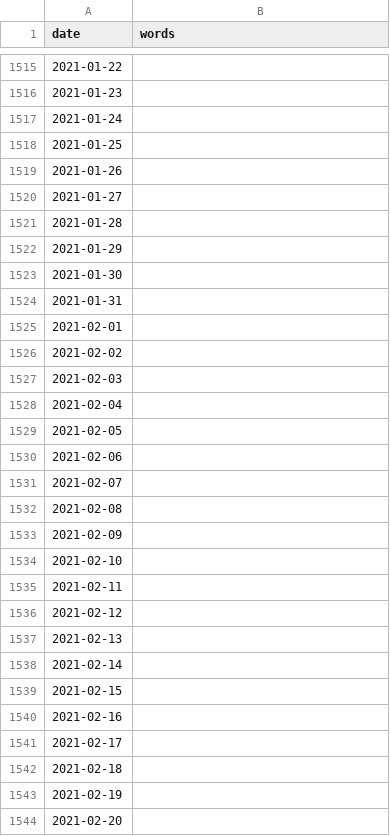
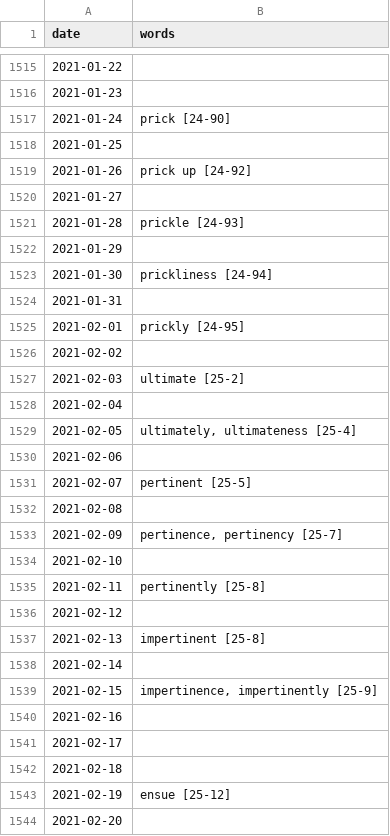
Before and after one commit to corridda/Studies, a CSV file: English/English Words.csv, drawn as a sheet; only a part is shown, gaps mark what is left out; the diff covers the shown part only.

```diff
--- a/English/English Words.csv
+++ b/English/English Words.csv
@@ -1516,25 +1516,25 @@ date;words
 2021-01-23;
-2021-01-24;
+2021-01-24;prick [24-90]
 2021-01-25;
-2021-01-26;
+2021-01-26;prick up [24-92]
 2021-01-27;
-2021-01-28;
+2021-01-28;prickle [24-93]
 2021-01-29;
-2021-01-30;
+2021-01-30;prickliness [24-94]
 2021-01-31;
-2021-02-01;
+2021-02-01;prickly [24-95]
 2021-02-02;
-2021-02-03;
+2021-02-03;ultimate [25-2]
 2021-02-04;
-2021-02-05;
+2021-02-05;ultimately, ultimateness [25-4]
 2021-02-06;
-2021-02-07;
+2021-02-07;pertinent [25-5]
 2021-02-08;
-2021-02-09;
+2021-02-09;pertinence, pertinency [25-7]
 2021-02-10;
-2021-02-11;
+2021-02-11;pertinently [25-8]
 2021-02-12;
-2021-02-13;
+2021-02-13;impertinent [25-8]
 2021-02-14;
-2021-02-15;
+2021-02-15;impertinence, impertinently [25-9]
 2021-02-16;
@@ -1542,3 +1542,3 @@ date;words
 2021-02-18;
-2021-02-19;
+2021-02-19;ensue [25-12]
 2021-02-20;
```
Also changed, not shown: 1 edited cell elsewhere in this file, English/Video lessons.csv, 1 other file.
